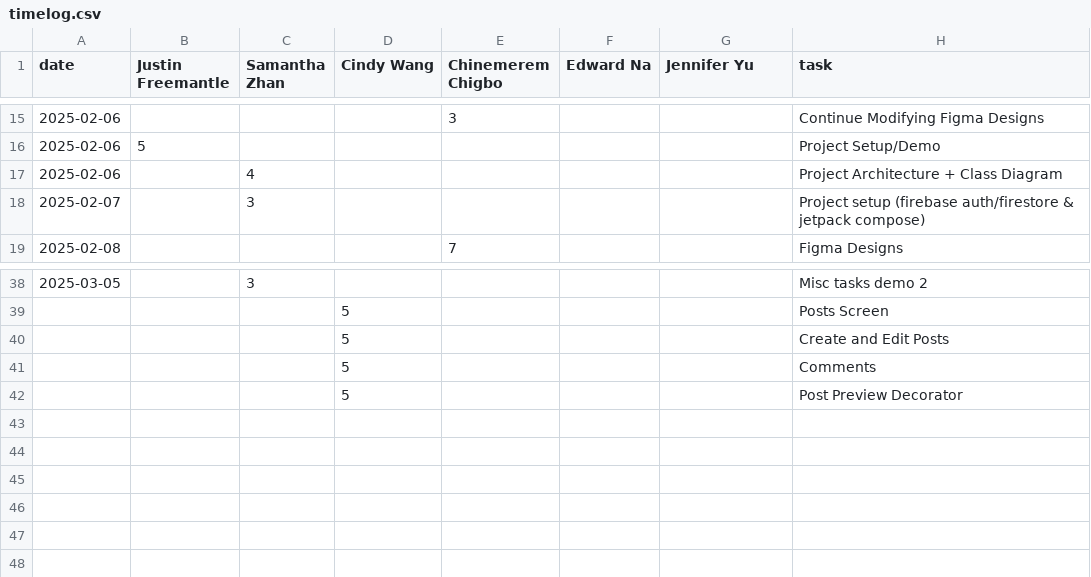
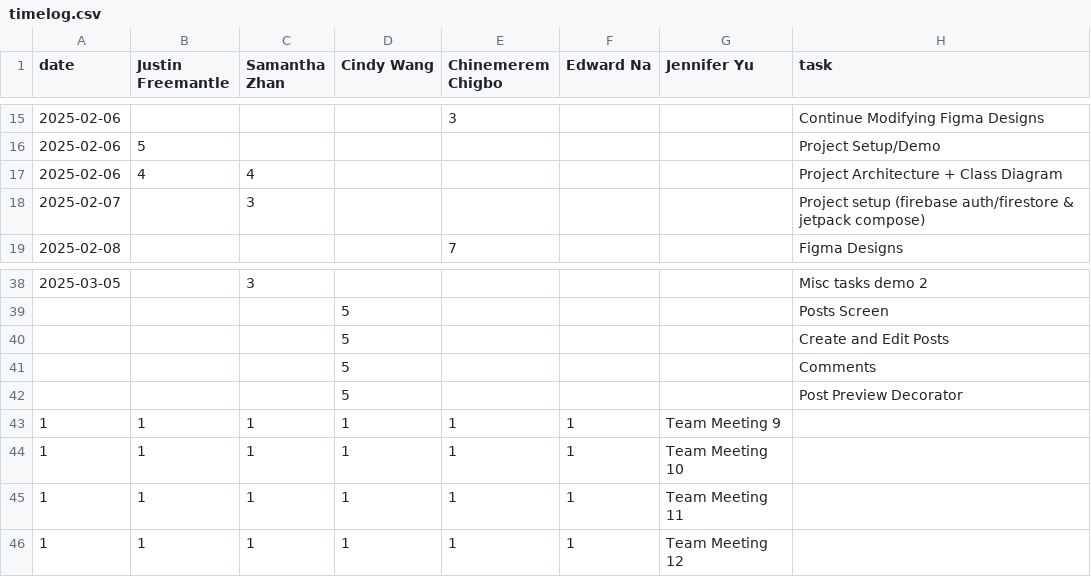
Before and after one commit to ChinemeremChigbo/team23-agora, a CSV file: timelog.csv, drawn as a sheet; only a part is shown, gaps mark what is left out.

Commit message:
Update timelog.csv

```diff
--- a/timelog.csv
+++ b/timelog.csv
@@ -16,3 +16,3 @@ date,Justin Freemantle,Samantha Zhan,Cindy Wang,Chinemerem Chigbo,Edward Na,Jenn
 2025-02-06,5,,,,,,Project Setup/Demo
-2025-02-06,,4,,,,,Project Architecture + Class Diagram
+2025-02-06,4,4,,,,,Project Architecture + Class Diagram
 2025-02-07,,3,,,,,Project setup (firebase auth/firestore & jetpack compose)
@@ -42 +42,5 @@ date,Justin Freemantle,Samantha Zhan,Cindy Wang,Chinemerem Chigbo,Edward Na,Jenn
 ,,,5,,,,Post Preview Decorator
+1,1,1,1,1,1,Team Meeting 9
+1,1,1,1,1,1,Team Meeting 10
+1,1,1,1,1,1,Team Meeting 11
+1,1,1,1,1,1,Team Meeting 12
```
